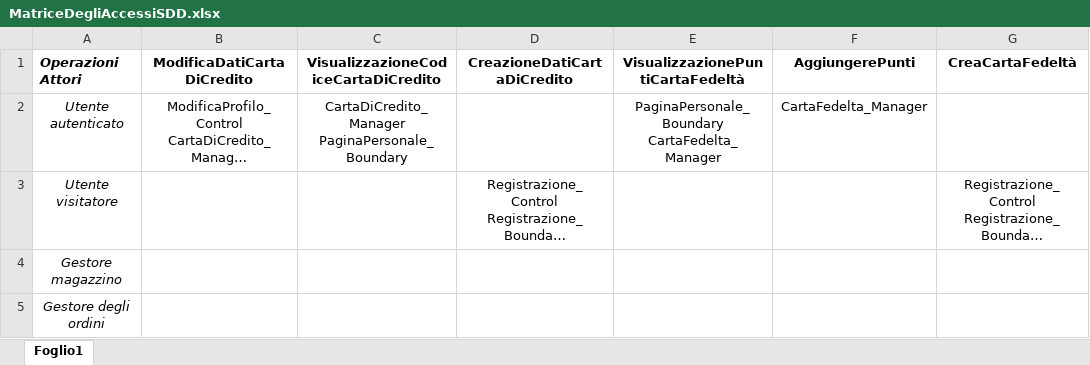
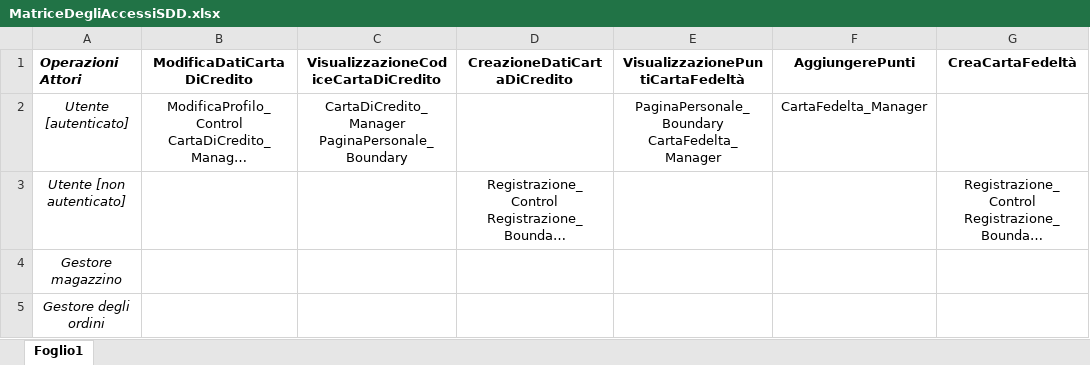
Before and after one commit to Rocco000/PROGETTO-IS, an Excel workbook: SystemDesign/MatriceDegliAccessiSDD.xlsx, sheet Foglio1, drawn as a sheet; only a part is shown; long unchanged cells end in …; values as stored, in another font and other column widths than the file's, no borders; the diff names each change by its address in the sheet, - before the commit and + after, or states it on an @@ line.

Commit message:
Add files via upload
inserito lo stato dell'utente

```diff
--- a/SystemDesign/MatriceDegliAccessiSDD.xlsx (sheet Foglio1)
+++ b/SystemDesign/MatriceDegliAccessiSDD.xlsx (sheet Foglio1)
-A2 (Operazioni Attori): Utente autenticato
+A2 (Operazioni Attori): Utente [autenticato]
-A3 (Operazioni Attori): Utente visitatore
+A3 (Operazioni Attori): Utente [non autenticato]
```
